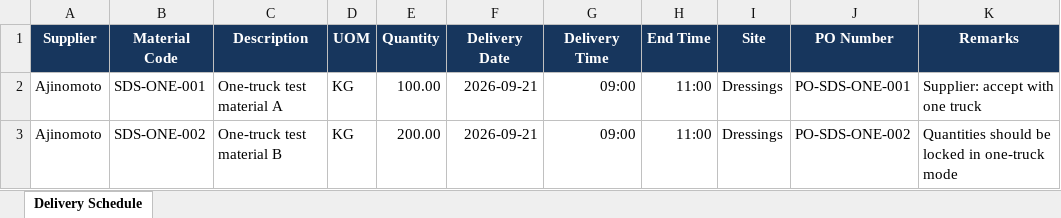
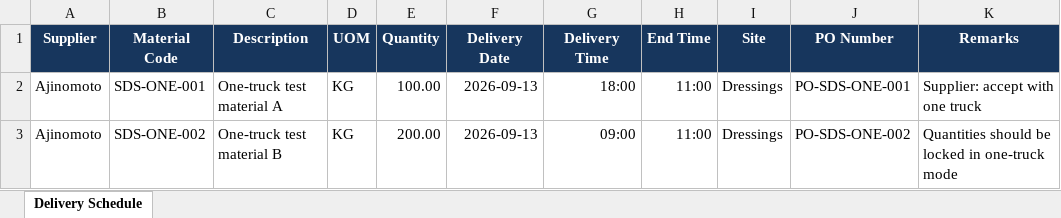
Before and after one commit to RiemarSeruelas/Dock, an Excel workbook: DockFlow-SDS-Scenario-Pack/01-direct-accept-one-truck.xlsx, sheet Delivery Schedule, drawn as a sheet; values as stored, in another font and other column widths than the file's, no borders; the diff names each change by its address in the sheet, - before the commit and + after, or states it on an @@ line.

```diff
--- a/DockFlow-SDS-Scenario-Pack/01-direct-accept-one-truck.xlsx (sheet Delivery Schedule)
+++ b/DockFlow-SDS-Scenario-Pack/01-direct-accept-one-truck.xlsx (sheet Delivery Schedule)
-F2:F3 (Delivery Date): 2026-09-21
+F2:F3 (Delivery Date): 2026-09-13
-G2 (Delivery Time): 09:00
+G2 (Delivery Time): 18:00
```
Also changed, not shown: 2 other files.
